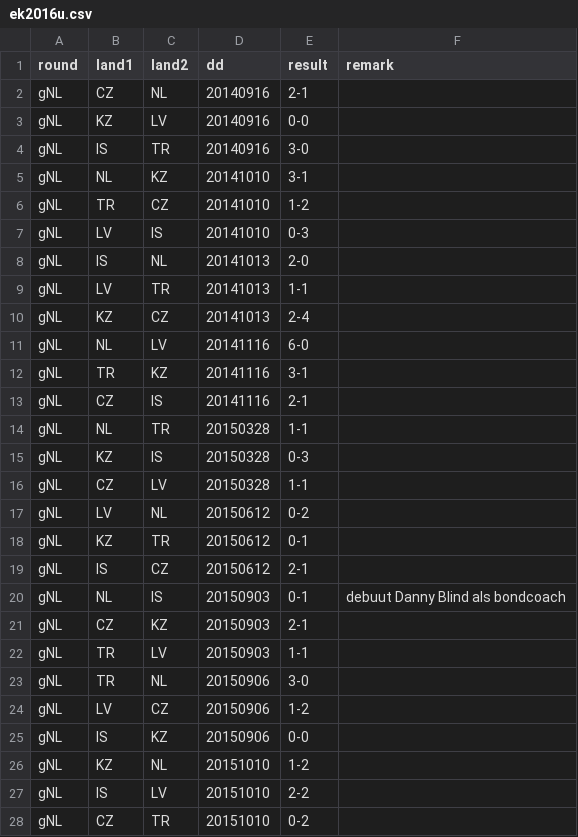
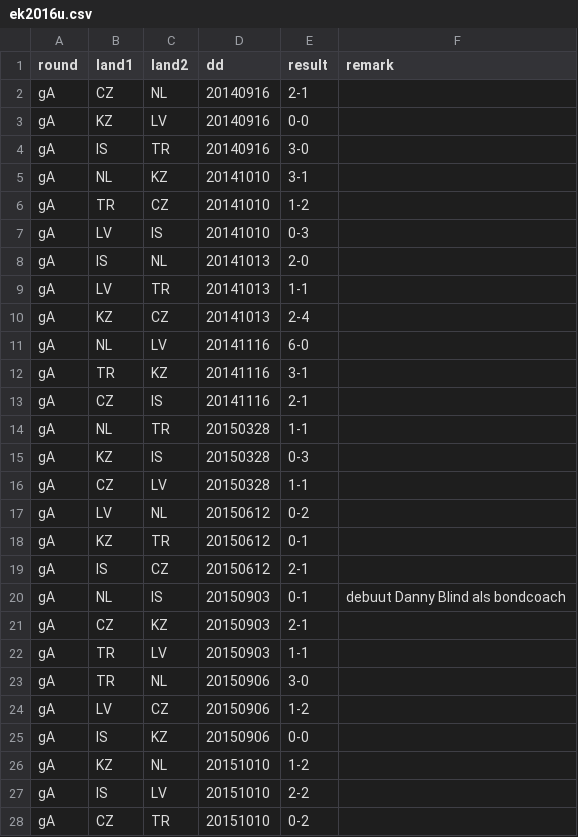
Before and after one commit to epsig/shob, a CSV file: data/sport/ekwk_qf/ek2016u.csv, drawn as a sheet; only a part is shown; the diff covers the shown part only.

```diff
--- a/data/sport/ekwk_qf/ek2016u.csv
+++ b/data/sport/ekwk_qf/ek2016u.csv
@@ -1,28 +1,28 @@
 round,land1,land2,dd,result,remark
-gNL,CZ,NL,20140916,2-1,
-gNL,KZ,LV,20140916,0-0,
-gNL,IS,TR,20140916,3-0,
-gNL,NL,KZ,20141010,3-1,
-gNL,TR,CZ,20141010,1-2,
-gNL,LV,IS,20141010,0-3,
-gNL,IS,NL,20141013,2-0,
-gNL,LV,TR,20141013,1-1,
-gNL,KZ,CZ,20141013,2-4,
-gNL,NL,LV,20141116,6-0,
-gNL,TR,KZ,20141116,3-1,
-gNL,CZ,IS,20141116,2-1,
-gNL,NL,TR,20150328,1-1,
-gNL,KZ,IS,20150328,0-3,
-gNL,CZ,LV,20150328,1-1,
-gNL,LV,NL,20150612,0-2,
-gNL,KZ,TR,20150612,0-1,
-gNL,IS,CZ,20150612,2-1,
-gNL,NL,IS,20150903,0-1,debuut Danny Blind als bondcoach
-gNL,CZ,KZ,20150903,2-1,
-gNL,TR,LV,20150903,1-1,
-gNL,TR,NL,20150906,3-0,
-gNL,LV,CZ,20150906,1-2,
-gNL,IS,KZ,20150906,0-0,
-gNL,KZ,NL,20151010,1-2,
-gNL,IS,LV,20151010,2-2,
-gNL,CZ,TR,20151010,0-2,
+gA,CZ,NL,20140916,2-1,
+gA,KZ,LV,20140916,0-0,
+gA,IS,TR,20140916,3-0,
+gA,NL,KZ,20141010,3-1,
+gA,TR,CZ,20141010,1-2,
+gA,LV,IS,20141010,0-3,
+gA,IS,NL,20141013,2-0,
+gA,LV,TR,20141013,1-1,
+gA,KZ,CZ,20141013,2-4,
+gA,NL,LV,20141116,6-0,
+gA,TR,KZ,20141116,3-1,
+gA,CZ,IS,20141116,2-1,
+gA,NL,TR,20150328,1-1,
+gA,KZ,IS,20150328,0-3,
+gA,CZ,LV,20150328,1-1,
+gA,LV,NL,20150612,0-2,
+gA,KZ,TR,20150612,0-1,
+gA,IS,CZ,20150612,2-1,
+gA,NL,IS,20150903,0-1,debuut Danny Blind als bondcoach
+gA,CZ,KZ,20150903,2-1,
+gA,TR,LV,20150903,1-1,
+gA,TR,NL,20150906,3-0,
+gA,LV,CZ,20150906,1-2,
+gA,IS,KZ,20150906,0-0,
+gA,KZ,NL,20151010,1-2,
+gA,IS,LV,20151010,2-2,
+gA,CZ,TR,20151010,0-2,
```
Also changed, not shown: 3 edited cells elsewhere in this file, data/sport/ekwk_qf/ek2020u.csv, data/sport/ekwk_qf/wk2014u.csv, 1 other file.
